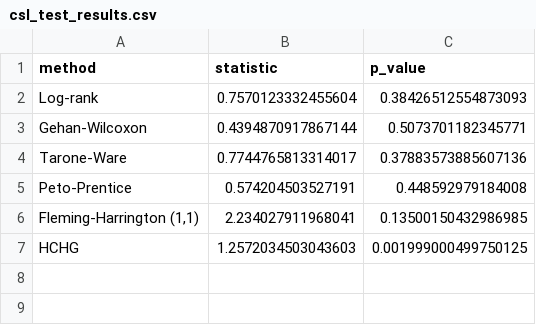
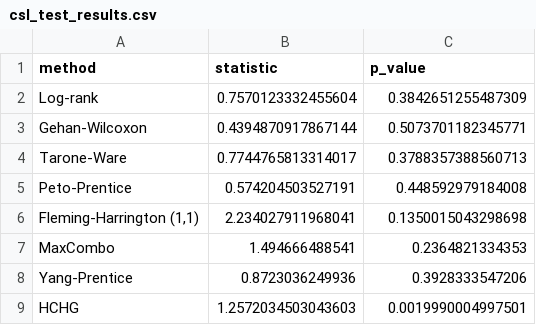
Before and after one commit to alonkipnis/lifelines-hc, a CSV file: AppNote/results/csl_test_results.csv, drawn as a sheet.

```diff
--- a/AppNote/results/csl_test_results.csv
+++ b/AppNote/results/csl_test_results.csv
@@ -1,7 +1,9 @@
 method,statistic,p_value
-Log-rank,0.7570123332455604,0.38426512554873093
+Log-rank,0.7570123332455604,0.3842651255487309
 Gehan-Wilcoxon,0.4394870917867144,0.5073701182345771
-Tarone-Ware,0.7744765813314017,0.37883573885607136
+Tarone-Ware,0.7744765813314017,0.3788357388560713
 Peto-Prentice,0.574204503527191,0.448592979184008
-"Fleming-Harrington (1,1)",2.234027911968041,0.13500150432986985
-HCHG,1.2572034503043603,0.001999000499750125
+"Fleming-Harrington (1,1)",2.234027911968041,0.1350015043298698
+MaxCombo,1.494666488541,0.2364821334353
+Yang-Prentice,0.8723036249936,0.3928333547206
+HCHG,1.2572034503043603,0.0019990004997501
```
Also changed, not shown: AppNote/results/azure_test_results.csv, AppNote/results/comet_test_results.csv, 16 other files.
